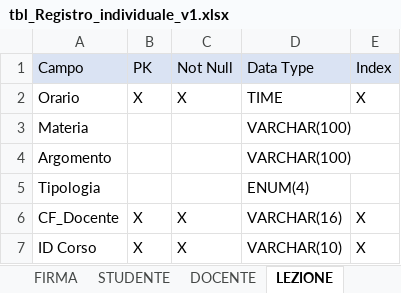
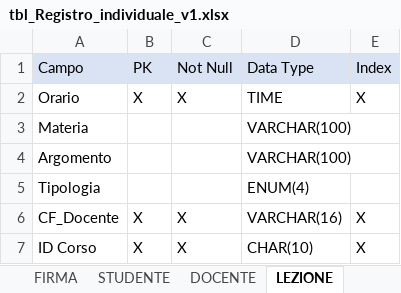
Before and after one commit to ggregman/DATABASE-FSD1, an Excel workbook: Registro/Data_Dictionary/tbl_Registro_individuale_v1.xlsx, sheet LEZIONE, drawn as a sheet; values as stored, in another font and other column widths than the file's, no borders; the diff names each change by its address in the sheet, - before the commit and + after, or states it on an @@ line.

```diff
--- a/Registro/Data_Dictionary/tbl_Registro_individuale_v1.xlsx (sheet LEZIONE)
+++ b/Registro/Data_Dictionary/tbl_Registro_individuale_v1.xlsx (sheet LEZIONE)
-D7: VARCHAR(10)
+D7: CHAR(10)
```
Also changed, not shown: sheet PRESENZA, sheet FIRMA, 3 other files.
